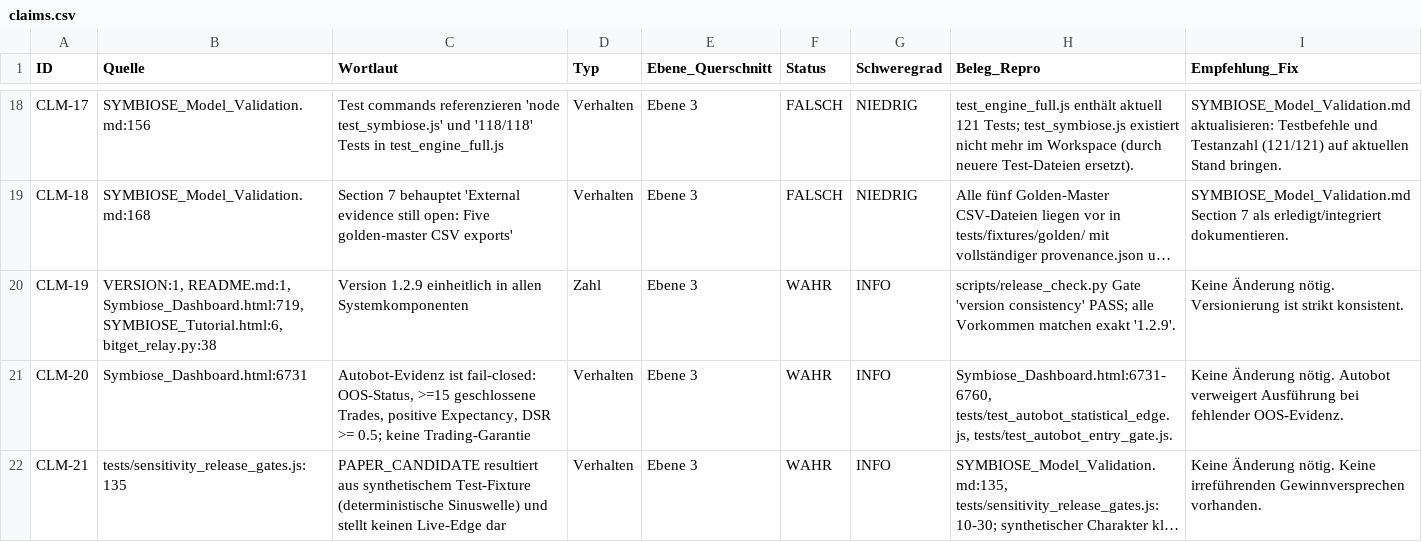
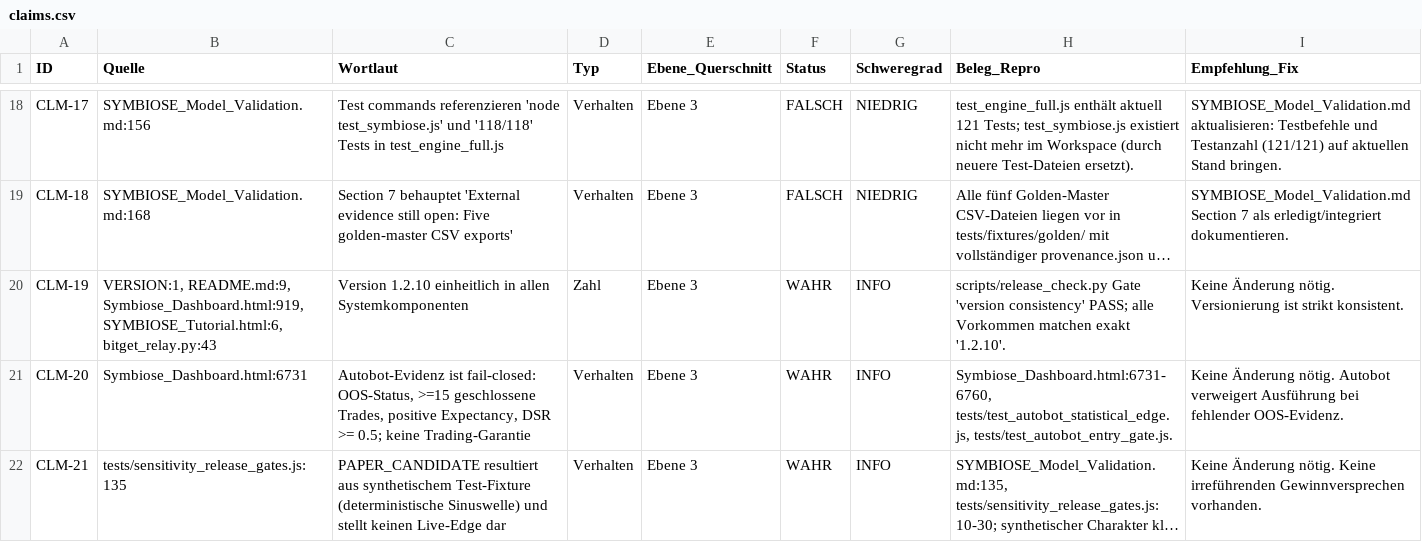
Before and after one commit to trixr1907/AURA-Quant-Terminal, a CSV file: claims.csv, drawn as a sheet; only a part is shown, gaps mark what is left out; long unchanged cells end in …; the diff names each change by its address in the sheet, - before the commit and + after, or states it on an @@ line.

```diff
--- a/claims.csv
+++ b/claims.csv
-B20 (Quelle): VERSION:1, README.md:1, Symbiose_Dashboard.html:719, SYMBIOSE_Tutorial.html:6, bitget_relay.py:38
+B20 (Quelle): VERSION:1, README.md:9, Symbiose_Dashboard.html:919, SYMBIOSE_Tutorial.html:6, bitget_relay.py:43
-C20 (Wortlaut): Version 1.2.9 einheitlich in…
+C20 (Wortlaut): Version 1.2.10 einheitlich in…
-H20 (Beleg_Repro): …matchen exakt '1.2.9'.
+H20 (Beleg_Repro): …matchen exakt '1.2.10'.
```
Also changed, not shown: docs/research/claims.csv, 26 other files.
